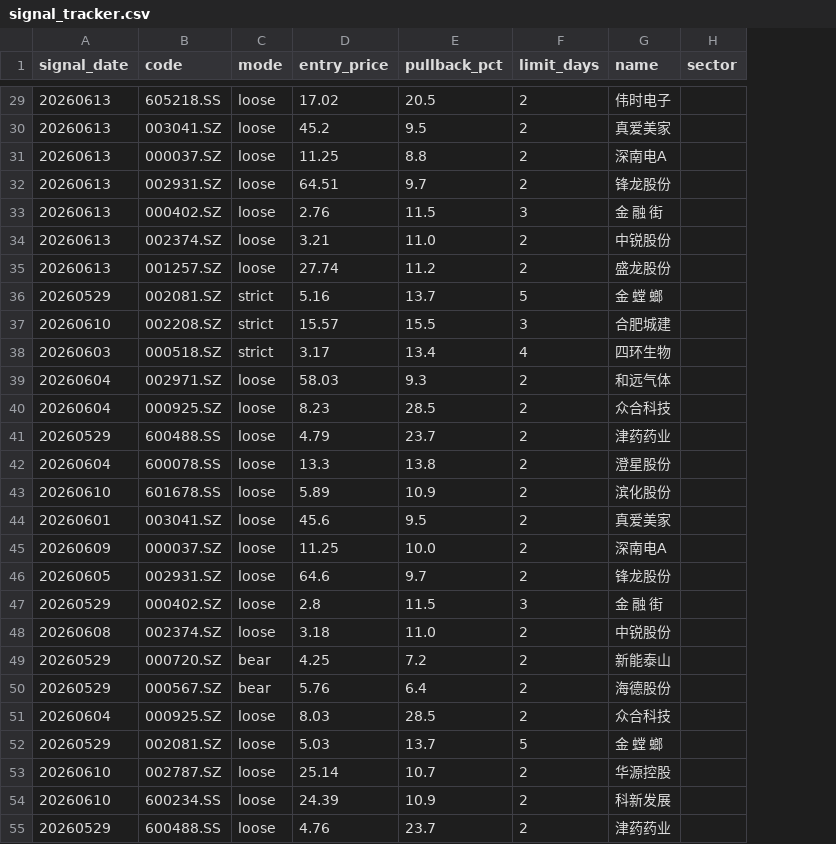
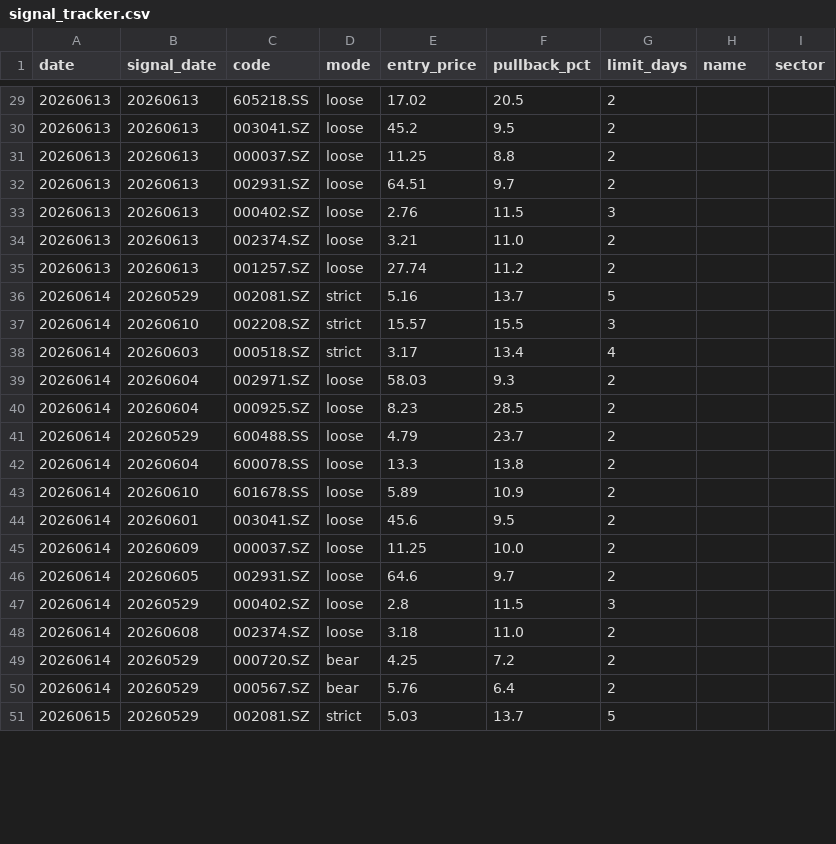
Before and after one commit to matthewwang77/catch-rebound-strategy, a CSV file: signal_tracker.csv, drawn as a sheet; only a part is shown, gaps mark what is left out; removed rows and columns are numbered as before the commit, all else as after; the diff covers the shown part only; the diff names each change by its address in the sheet, - before the commit and + after, or states it on an @@ line.

Commit message:
feat: 复盘系统全面修复 — 裁决矩阵+7日回顾+UI重设计
核心修复:
- 裁决逻辑: 对比AI结论vs实际走势 (6种verdict), 不再简单涨=correct
- 数据错配: entry_date 改为扫描日, 修复signal_date/entry_price时光机bug
- 7日回顾制: 删除3d/5d, 只保留7日全路径回顾
- AI回顾分析: _run_ai_review() 产出5字段结构化复盘 (what_happened/why_wrong/missed_signal/lesson/verdict)

UI重设计:
- 移除市场状态栏 (后台已auto处理)
- 绩效面板: B不对称布局 (累计收益主角+右侧次要指标)
- 收益曲线: SVG双图 (累计曲线+逐笔柱状, 霓虹发光)
- 记忆卡片v4: D+宽松版, 裁决色条, 教训/遗漏信号内嵌
- AI反思闭环: get_stock_memory_context 含反思提示

数据:
- ai_memory.json: 52条记录 (21真实AI+31回填), 日期修正, 旧收益清零

```diff
--- a/signal_tracker.csv
+++ b/signal_tracker.csv
+column A (date), rows 29-51: 20260613 | 20260613 | 20260613 | 20260613 | 20260613 | 20260613 | 20260613 | 20260614 | 20260614 | 20260614 | 20260614 | 20260614 | 20260614 | 20260614 | 20260614 | 20260614 | 20260614 | 20260614 | 20260614 | 20260614 | 20260614 | 20260614 | 20260615
-H29 (name): 伟时电子
+H29 (name): (empty)
-H30 (name): 真爱美家
+H30 (name): (empty)
-H31 (name): 深南电A
+H31 (name): (empty)
-H32 (name): 锋龙股份
+H32 (name): (empty)
-H33 (name): 金 融 街
+H33 (name): (empty)
-H34 (name): 中锐股份
+H34 (name): (empty)
-H35 (name): 盛龙股份
+H35 (name): (empty)
-H36 (name): 金 螳 螂
+H36 (name): (empty)
-H37 (name): 合肥城建
+H37 (name): (empty)
-H38 (name): 四环生物
+H38 (name): (empty)
-H39 (name): 和远气体
+H39 (name): (empty)
-H40 (name): 众合科技
+H40 (name): (empty)
-H41 (name): 津药药业
+H41 (name): (empty)
-H42 (name): 澄星股份
+H42 (name): (empty)
-H43 (name): 滨化股份
+H43 (name): (empty)
-H44 (name): 真爱美家
+H44 (name): (empty)
-H45 (name): 深南电A
+H45 (name): (empty)
-H46 (name): 锋龙股份
+H46 (name): (empty)
-H47 (name): 金 融 街
+H47 (name): (empty)
-H48 (name): 中锐股份
+H48 (name): (empty)
-H49 (name): 新能泰山
+H49 (name): (empty)
-H50 (name): 海德股份
+H50 (name): (empty)
-row 51: 20260604 | 000925.SZ | loose | 8.03 | 28.5 | 2 | 众合科技
-D51 (mode): loose
+D51 (mode): strict
-H51 (name): 金 螳 螂
+H51 (name): (empty)
-row 53: 20260610 | 002787.SZ | loose | 25.14 | 10.7 | 2 | 华源控股
-row 54: 20260610 | 600234.SS | loose | 24.39 | 10.9 | 2 | 科新发展
-row 55: 20260529 | 600488.SS | loose | 4.76 | 23.7 | 2 | 津药药业
```
Also changed, not shown: 8 removed rows and 31 edited cells elsewhere in this file, 4 other files.
